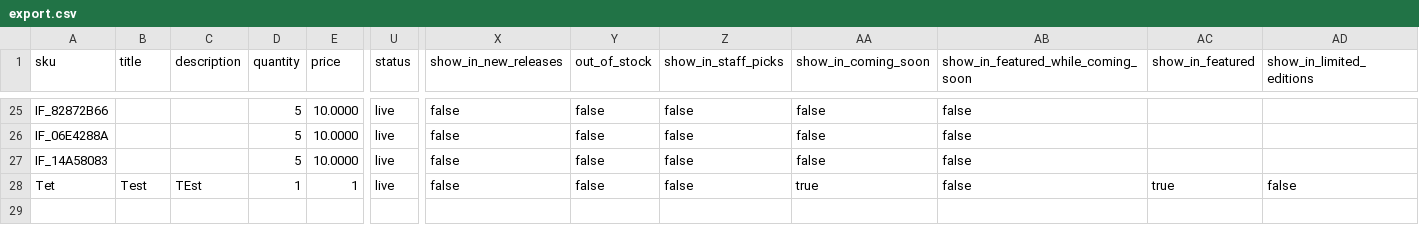
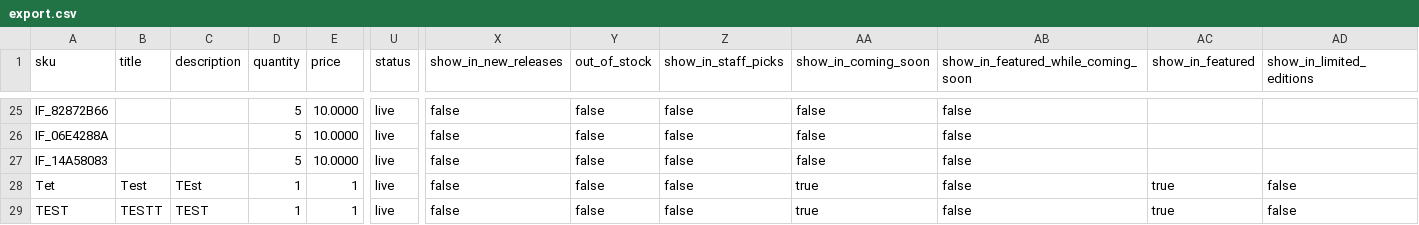
Before and after one commit to Raider3267/westcoastcollectibless, a CSV file: export.csv, drawn as a sheet; only a part is shown, gaps mark what is left out; rows hold the shown columns only; the diff names each change by its address in the sheet, - before the commit and + after, or states it on an @@ line.

```diff
--- a/export.csv
+++ b/export.csv
+row 29: TEST | TESTT | TEST | 1 | 1 | live | false | false | false | true | false | true | false
```
Also changed, not shown: 3 other files.
